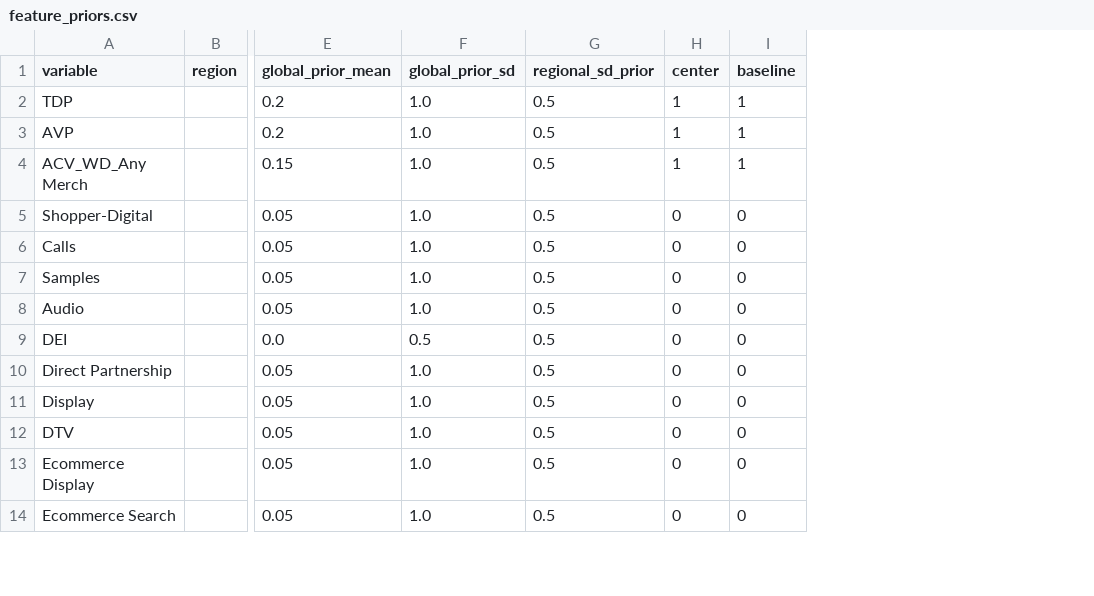
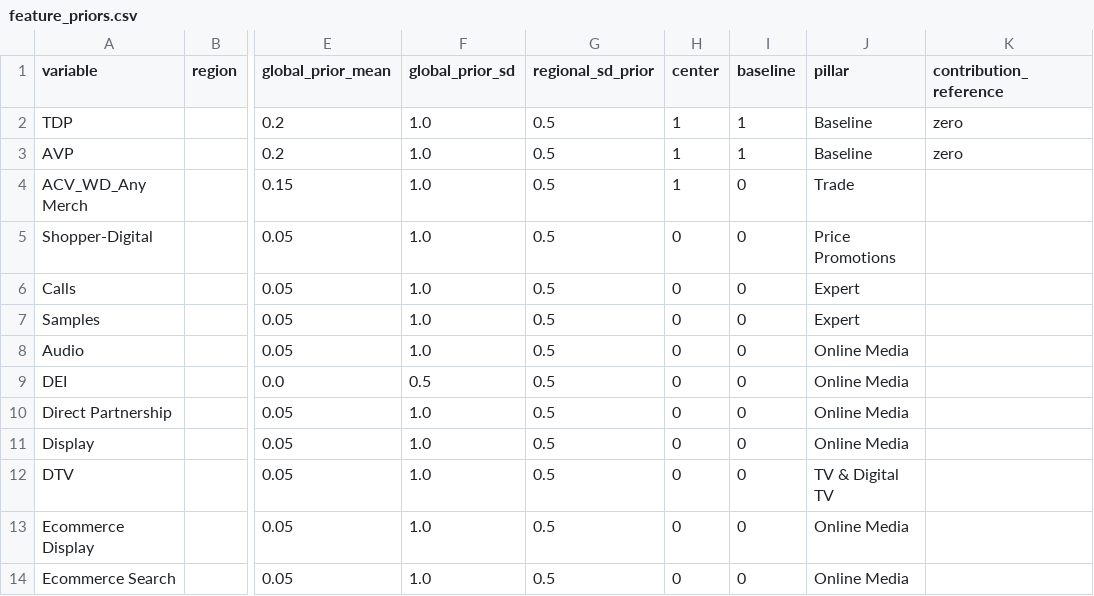
Before and after one commit to Ikshvaku24/mmm, a CSV file: codebase1_hierarchical_mmm/feature_priors.csv, drawn as a sheet; only a part is shown, gaps mark what is left out; the diff names each change by its address in the sheet, - before the commit and + after, or states it on an @@ line.

```diff
--- a/codebase1_hierarchical_mmm/feature_priors.csv
+++ b/codebase1_hierarchical_mmm/feature_priors.csv
+column J (pillar), rows 2-14: Baseline | Baseline | Trade | Price Promotions | Expert | Expert | Online Media | Online Media | Online Media | Online Media | TV & Digital TV | Online Media | Online Media
+column K (contribution_reference), rows 2-3: zero | zero
-I4 (baseline): 1
+I4 (baseline): 0
```
Also changed, not shown: 2 other files.
